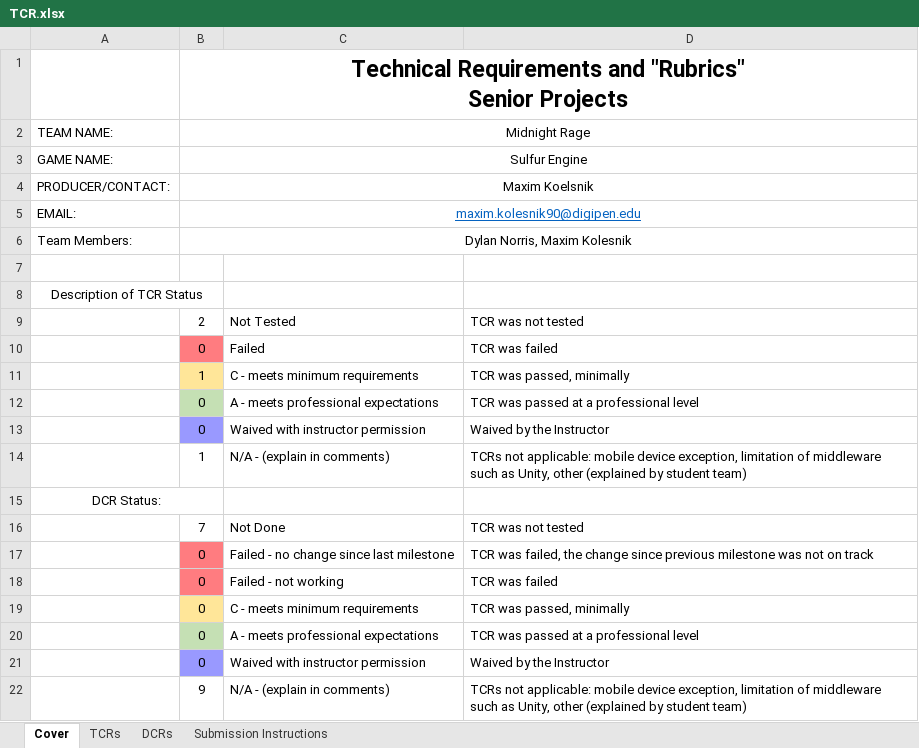
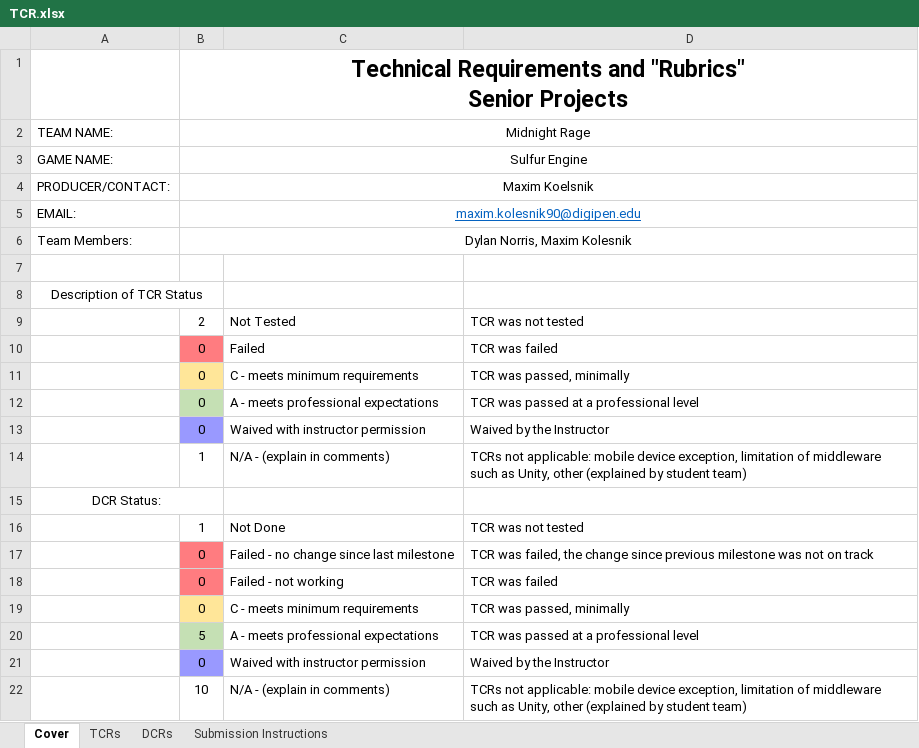
Before and after one commit to MaximKolesnik/Sulfur, an Excel workbook: 450_SulfurEngine/Documents/TCR.xlsx, sheet Cover, drawn as a sheet; values as stored, in another font and other column widths than the file's, no borders; conditional formats not drawn; the diff names each change by its address in the sheet, - before the commit and + after, or states it on an @@ line.

```diff
--- a/450_SulfurEngine/Documents/TCR.xlsx (sheet Cover)
+++ b/450_SulfurEngine/Documents/TCR.xlsx (sheet Cover)
-B11: 1
+B11: 0
-B16: 7
+B16: 1
-B20: 0
+B20: 5
-B22: 9
+B22: 10
```
Also changed, not shown: sheet DCRs, sheet TCRs, sheet Submission Instructions, 1 other file.
